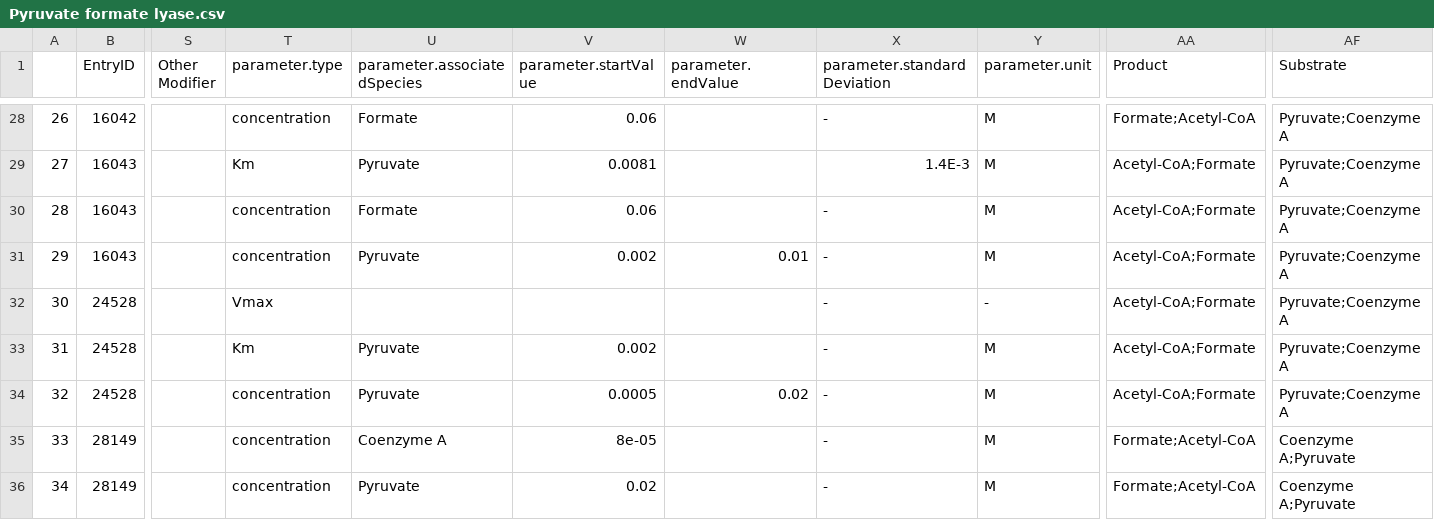
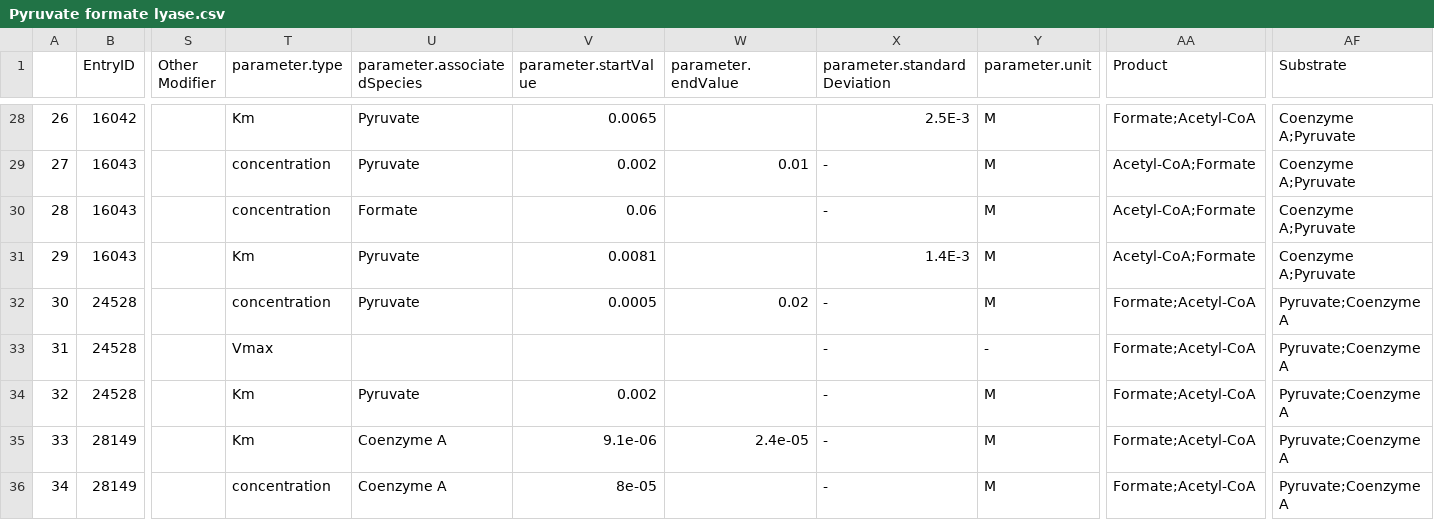
Before and after one commit to freiburgermsu/BiGG_SABIO, a CSV file: bigg_models/scraping-test_Ecoli-3/downloaded/Pyruvate formate lyase.csv, drawn as a sheet; only a part is shown, gaps mark what is left out; the diff covers the shown part only; the diff names each change by its address in the sheet, - before the commit and + after, or states it on an @@ line.

```diff
--- a/bigg_models/scraping-test_Ecoli-3/downloaded/Pyruvate formate lyase.csv
+++ b/bigg_models/scraping-test_Ecoli-3/downloaded/Pyruvate formate lyase.csv
-T28 (parameter.type): concentration
+T28 (parameter.type): Km
-U28 (parameter.associatedSpecies): Formate
+U28 (parameter.associatedSpecies): Pyruvate
-V28 (parameter.startValue): 0.06
+V28 (parameter.startValue): 0.0065
-X28 (parameter.standardDeviation): -
+X28 (parameter.standardDeviation): 2.5E-3
-AF28:AF31 (Substrate): Pyruvate;Coenzyme A
+AF28:AF31 (Substrate): Coenzyme A;Pyruvate
-T29 (parameter.type): Km
+T29 (parameter.type): concentration
-V29 (parameter.startValue): 0.0081
+V29 (parameter.startValue): 0.002
-W29 (parameter.endValue): (empty)
+W29 (parameter.endValue): 0.01
-X29 (parameter.standardDeviation): 1.4E-3
+X29 (parameter.standardDeviation): -
-T31 (parameter.type): concentration
+T31 (parameter.type): Km
-V31 (parameter.startValue): 0.002
+V31 (parameter.startValue): 0.0081
-W31 (parameter.endValue): 0.01
+W31 (parameter.endValue): (empty)
-X31 (parameter.standardDeviation): -
+X31 (parameter.standardDeviation): 1.4E-3
-T32 (parameter.type): Vmax
+T32 (parameter.type): concentration
-U32 (parameter.associatedSpecies): (empty)
+U32 (parameter.associatedSpecies): Pyruvate
-V32 (parameter.startValue): (empty)
+V32 (parameter.startValue): 0.0005
-W32 (parameter.endValue): (empty)
+W32 (parameter.endValue): 0.02
-Y32 (parameter.unit): -
+Y32 (parameter.unit): M
-AA32:AA34 (Product): Acetyl-CoA;Formate
+AA32:AA34 (Product): Formate;Acetyl-CoA
-T33 (parameter.type): Km
+T33 (parameter.type): Vmax
-U33 (parameter.associatedSpecies): Pyruvate
+U33 (parameter.associatedSpecies): (empty)
-V33 (parameter.startValue): 0.002
+V33 (parameter.startValue): (empty)
-Y33 (parameter.unit): M
+Y33 (parameter.unit): -
-T34:T35 (parameter.type): concentration
+T34:T35 (parameter.type): Km
-V34 (parameter.startValue): 0.0005
+V34 (parameter.startValue): 0.002
-W34 (parameter.endValue): 0.02
+W34 (parameter.endValue): (empty)
-V35 (parameter.startValue): 8e-05
+V35 (parameter.startValue): 9.1e-06
-W35 (parameter.endValue): (empty)
+W35 (parameter.endValue): 2.4e-05
-AF35:AF36 (Substrate): Coenzyme A;Pyruvate
+AF35:AF36 (Substrate): Pyruvate;Coenzyme A
-U36 (parameter.associatedSpecies): Pyruvate
+U36 (parameter.associatedSpecies): Coenzyme A
-V36 (parameter.startValue): 0.02
+V36 (parameter.startValue): 8e-05
```
Also changed, not shown: 89 edited cells elsewhere in this file, bigg_models/scraping-test_Ecoli-3/downloaded/Pyruvate formate lyase-0.csv, bigg_models/scraping-test_Ecoli-3/downloaded/Pyruvate formate lyase-1.csv, 46 other files.
